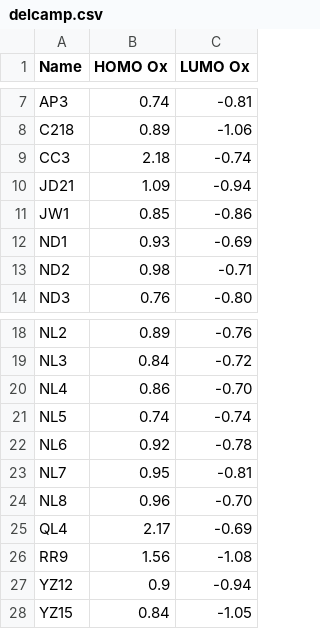
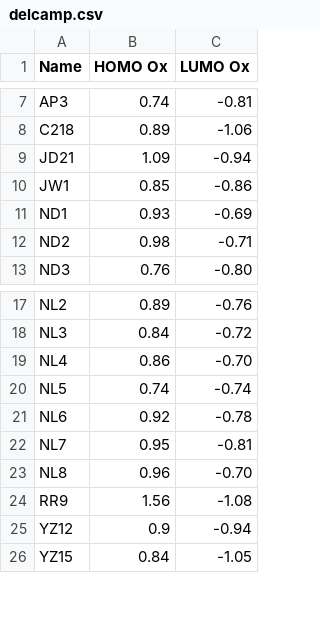
Before and after one commit to Awallace3/Dyes, a CSV file: src/delcamp.csv, drawn as a sheet; only a part is shown, gaps mark what is left out; the diff names each change by its address in the sheet, - before the commit and + after, or states it on an @@ line.

```diff
--- a/src/delcamp.csv
+++ b/src/delcamp.csv
-row 9: CC3 | 2.18 | -0.74
-row 25: QL4 | 2.17 | -0.69
```
Also changed, not shown: 22 other files.
